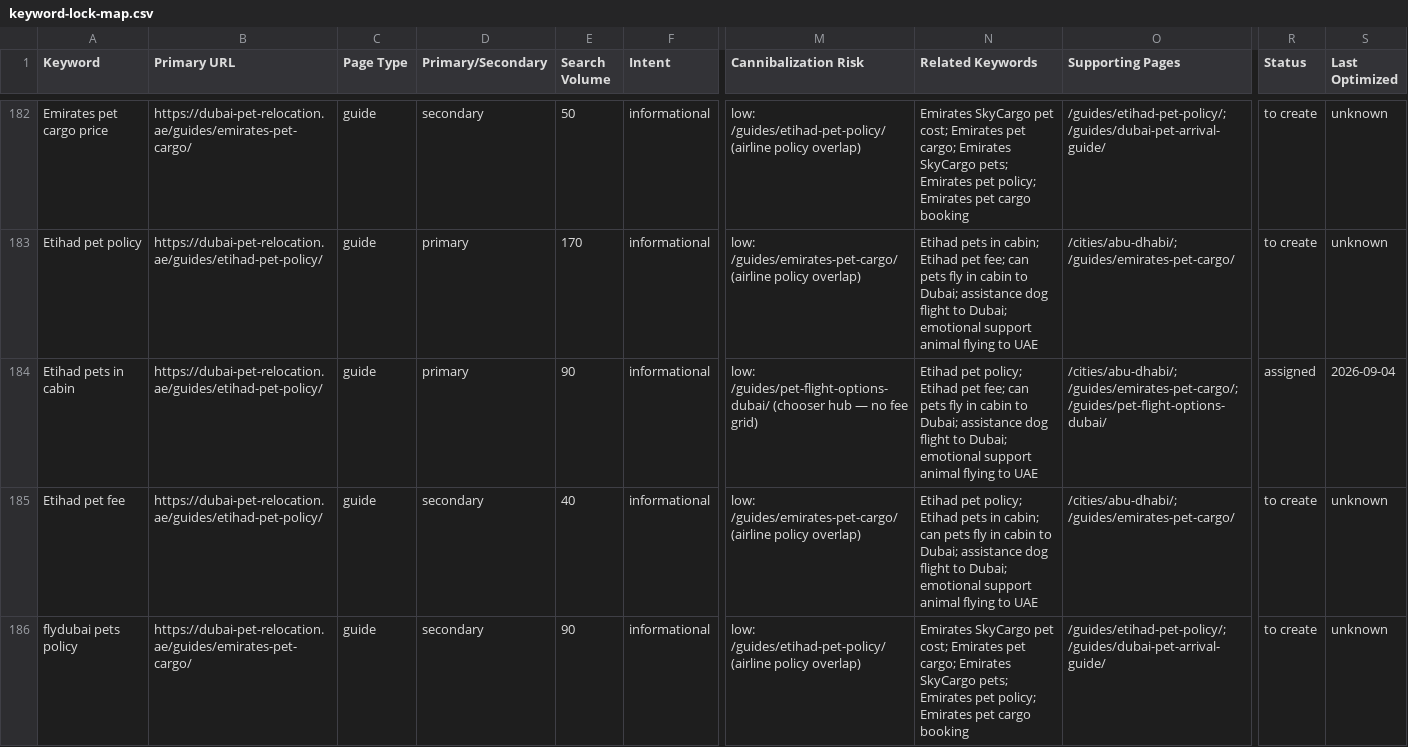
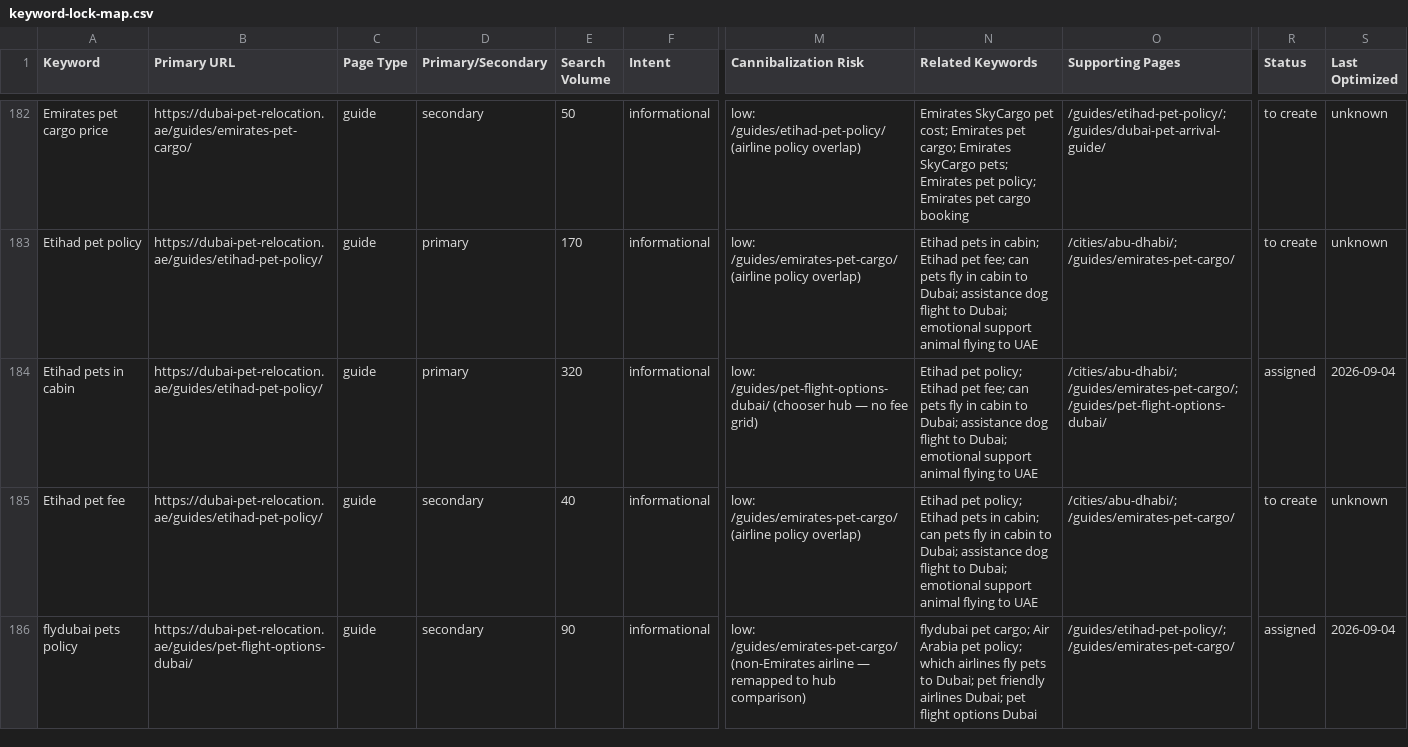
Before and after one commit to numini-co/PetClear, a CSV file: SEO-MASTER/keyword-lock-map.csv, drawn as a sheet; only a part is shown, gaps mark what is left out; the diff covers the shown part only; the diff names each change by its address in the sheet, - before the commit and + after, or states it on an @@ line.

```diff
--- a/SEO-MASTER/keyword-lock-map.csv
+++ b/SEO-MASTER/keyword-lock-map.csv
-E184 (Search Volume): 90
+E184 (Search Volume): 320
-B186 (Primary URL): https://dubai-pet-relocation.ae/guides/emirates-pet-cargo/
+B186 (Primary URL): https://dubai-pet-relocation.ae/guides/pet-flight-options-dubai/
-M186 (Cannibalization Risk): low: /guides/etihad-pet-policy/ (airline policy overlap)
+M186 (Cannibalization Risk): low: /guides/emirates-pet-cargo/ (non-Emirates airline — remapped to hub comparison)
-N186 (Related Keywords): Emirates SkyCargo pet cost; Emirates pet cargo; Emirates SkyCargo pets; Emirates pet policy; Emirates pet cargo booking
+N186 (Related Keywords): flydubai pet cargo; Air Arabia pet policy; which airlines fly pets to Dubai; pet friendly airlines Dubai; pet flight options Dubai
-O186 (Supporting Pages): /guides/etihad-pet-policy/; /guides/dubai-pet-arrival-guide/
+O186 (Supporting Pages): /guides/etihad-pet-policy/; /guides/emirates-pet-cargo/
-R186 (Status): to create
+R186 (Status): assigned
-S186 (Last Optimized): unknown
+S186 (Last Optimized): 2026-09-04
```
Also changed, not shown: 55 edited cells elsewhere in this file, SEO-MASTER/change-log.csv, SEO-MASTER/keyword-universe.csv.
